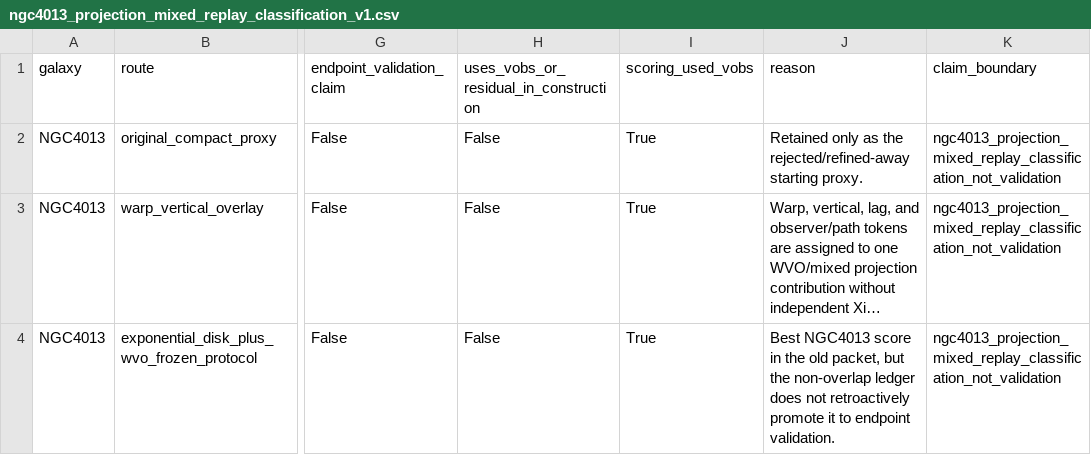
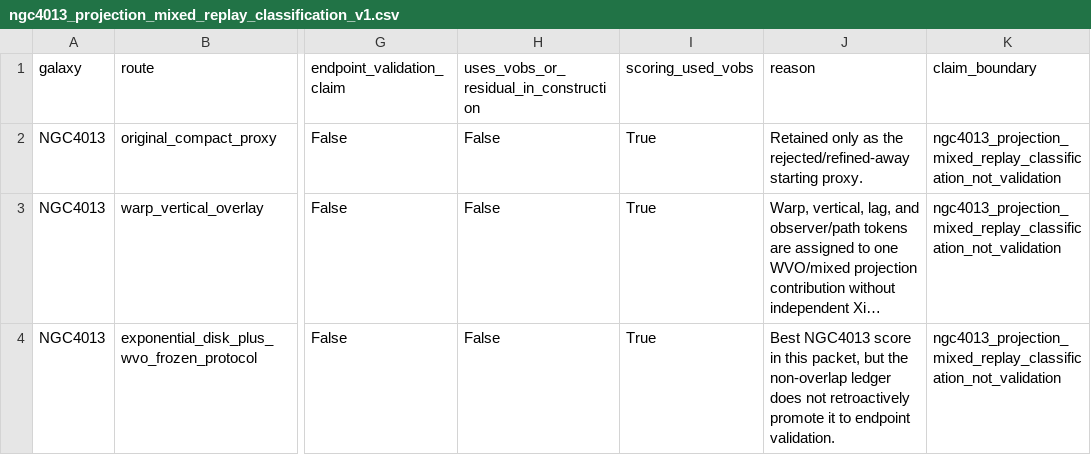
Before and after one commit to tau-core-research/tau-core-projection-readout-paper9, a CSV file: data/derived/ngc4013_projection_mixed_replay_classification_v1.csv, drawn as a sheet; only a part is shown, gaps mark what is left out; long unchanged cells end in …; the diff names each change by its address in the sheet, - before the commit and + after, or states it on an @@ line.

```diff
--- a/data/derived/ngc4013_projection_mixed_replay_classification_v1.csv
+++ b/data/derived/ngc4013_projection_mixed_replay_classification_v1.csv
-J4 (reason): …score in the old packet, but…
+J4 (reason): …score in this packet, but…
```
Also changed, not shown: data/derived/ngc4013_projection_mixed_replay_classification_summary_v1.csv, 11 other files.
